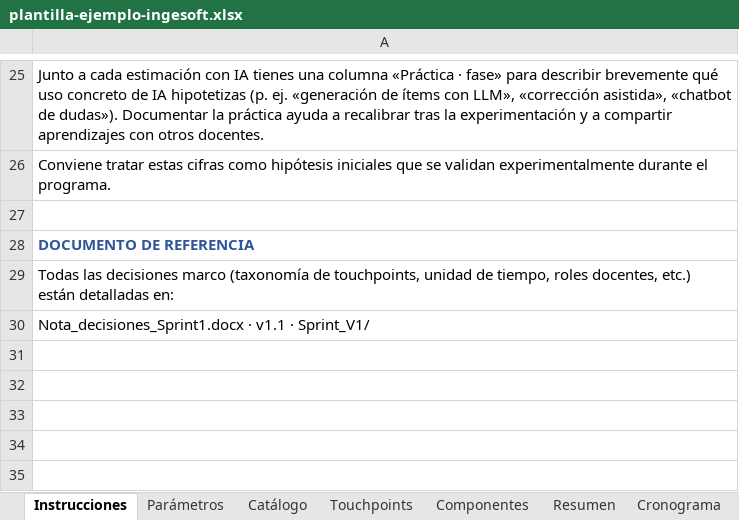
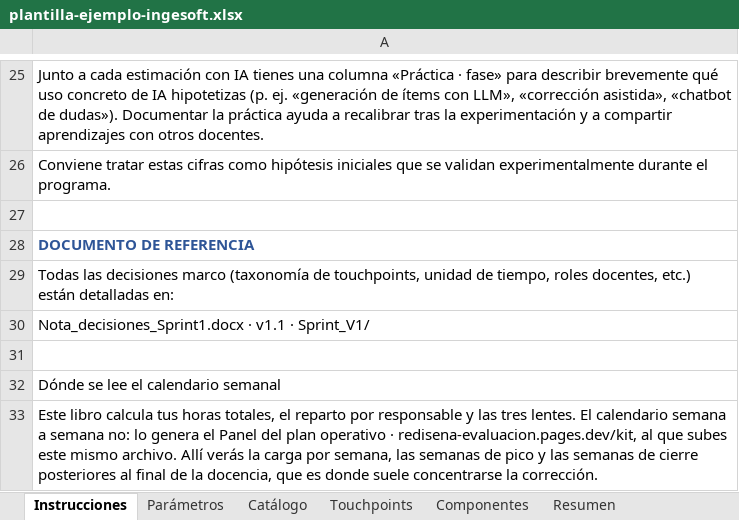
Before and after one commit to freirejuan/redisena-evaluacion, an Excel workbook: downloads/sprint-1/plantilla-ejemplo-ingesoft.xlsx, sheet Instrucciones, drawn as a sheet; only a part is shown, gaps mark what is left out; values as stored, in another font and other column widths than the file's, no borders; the diff names each change by its address in the sheet, - before the commit and + after, or states it on an @@ line.

```diff
--- a/downloads/sprint-1/plantilla-ejemplo-ingesoft.xlsx (sheet Instrucciones)
+++ b/downloads/sprint-1/plantilla-ejemplo-ingesoft.xlsx (sheet Instrucciones)
-sheet tab: Cronograma
+row 31: (empty)
+row 32: Dónde se lee el calendario semanal
+row 33: Este libro calcula tus horas totales, el reparto por responsable y las tres lentes. El calendario semana a semana no: lo genera el Panel del plan operativo · redisena-evaluacion.pages.dev/kit, al que subes este mismo archivo. Allí verás la carga por semana, las semanas de pico y las semanas de cierre posteriores al final de la docencia, que es donde suele concentrarse la corrección.
```
Also changed, not shown: sheet Lente 1 · Carga docente, sheet Lente 2 · Carga estudiante, sheet Alertas, formulas that keep their value, charts or pictures, downloads/sprint-1/plantilla-plan-operativo.xlsx, 8 other files.
